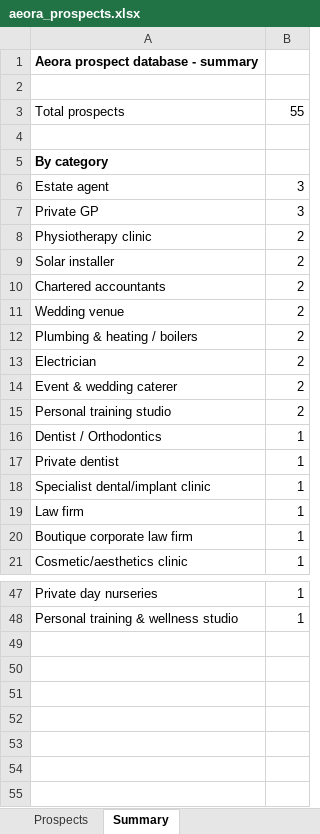
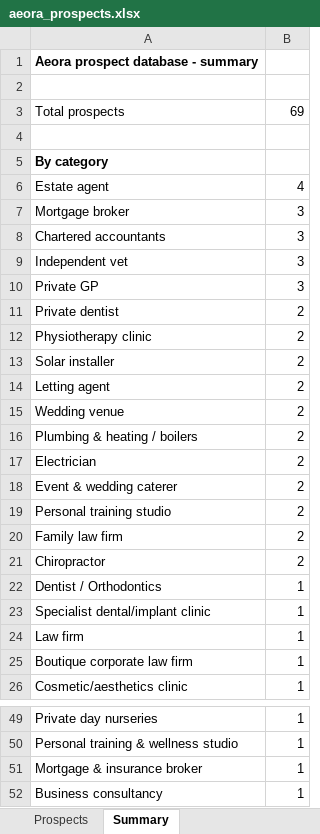
Before and after one commit to houghtonstudioco-afk/Houghton-property-partners, an Excel workbook: prospects/aeora_prospects.xlsx, sheet Summary, drawn as a sheet; only a part is shown, gaps mark what is left out; values as stored, in another font and other column widths than the file's, no borders; removed rows and columns are numbered as before the commit, all else as after; the diff covers the shown part only; the diff names each change by its address in the sheet, - before the commit and + after, or states it on an @@ line.

```diff
--- a/prospects/aeora_prospects.xlsx (sheet Summary)
+++ b/prospects/aeora_prospects.xlsx (sheet Summary)
-B3: 55
+B3: 69
-B6: 3
+B6: 4
+row 7: Mortgage broker | 3
+row 8: Chartered accountants | 3
+row 9: Independent vet | 3
+row 11: Private dentist | 2
-A14: Chartered accountants
+A14: Letting agent
+row 20: Family law firm | 2
+row 21: Chiropractor | 2
-row 17: Private dentist | 1
+row 51: Mortgage & insurance broker | 1
+row 52: Business consultancy | 1
```
Also changed, not shown: 3 removed rows elsewhere in this sheet, sheet Prospects, 1 other file.
